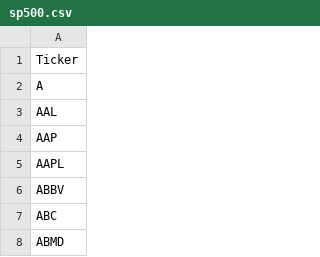
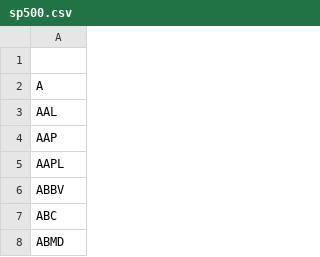
Before and after one commit to superfrank27/csv, a CSV file: sp500.csv, drawn as a sheet; only a part is shown.

Commit message:
Update sp500.csv

```diff
--- a/sp500.csv
+++ b/sp500.csv
@@ -1,2 +1,2 @@
-Ticker
+
 A
```
